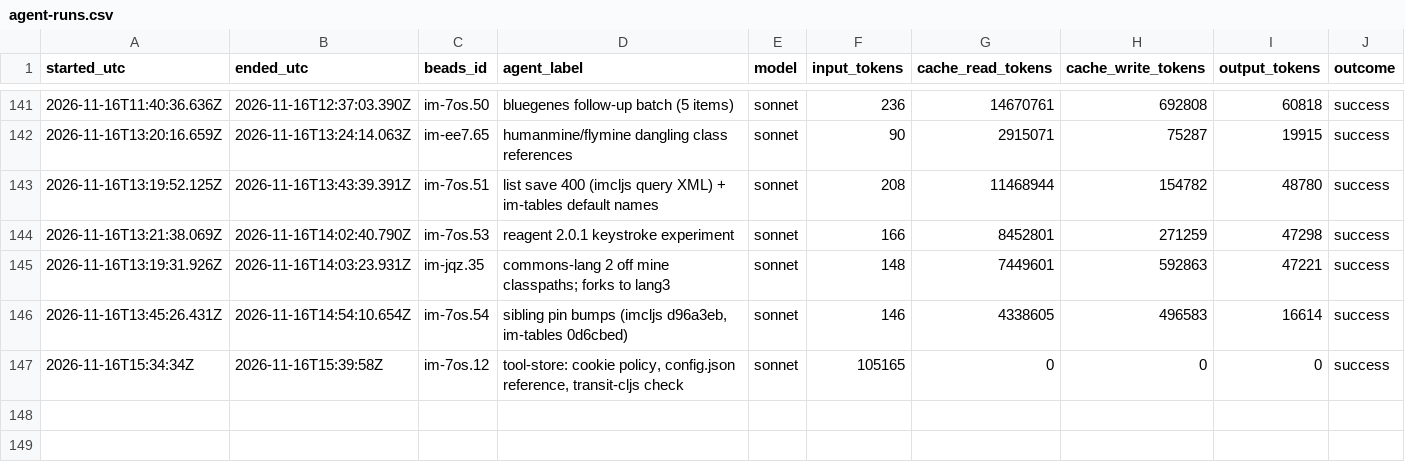
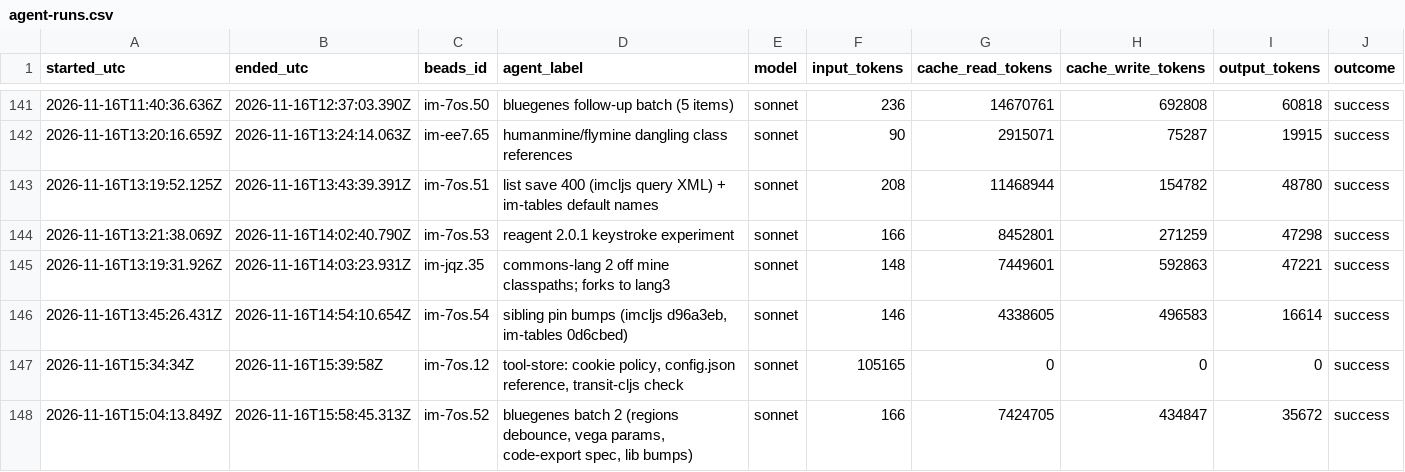
Before and after one commit to gmicklem/intermine-planning, a CSV file: status/agent-runs.csv, drawn as a sheet; only a part is shown, gaps mark what is left out; rows hold the shown columns only; the diff names each change by its address in the sheet, - before the commit and + after, or states it on an @@ line.

```diff
--- a/status/agent-runs.csv
+++ b/status/agent-runs.csv
+row 148: 2026-11-16T15:04:13.849Z | 2026-11-16T15:58:45.313Z | im-7os.52 | bluegenes batch 2 (regions debounce, vega params, code-export spec, lib bumps) | sonnet | 166 | 7424705 | 434847 | 35672 | success
```
